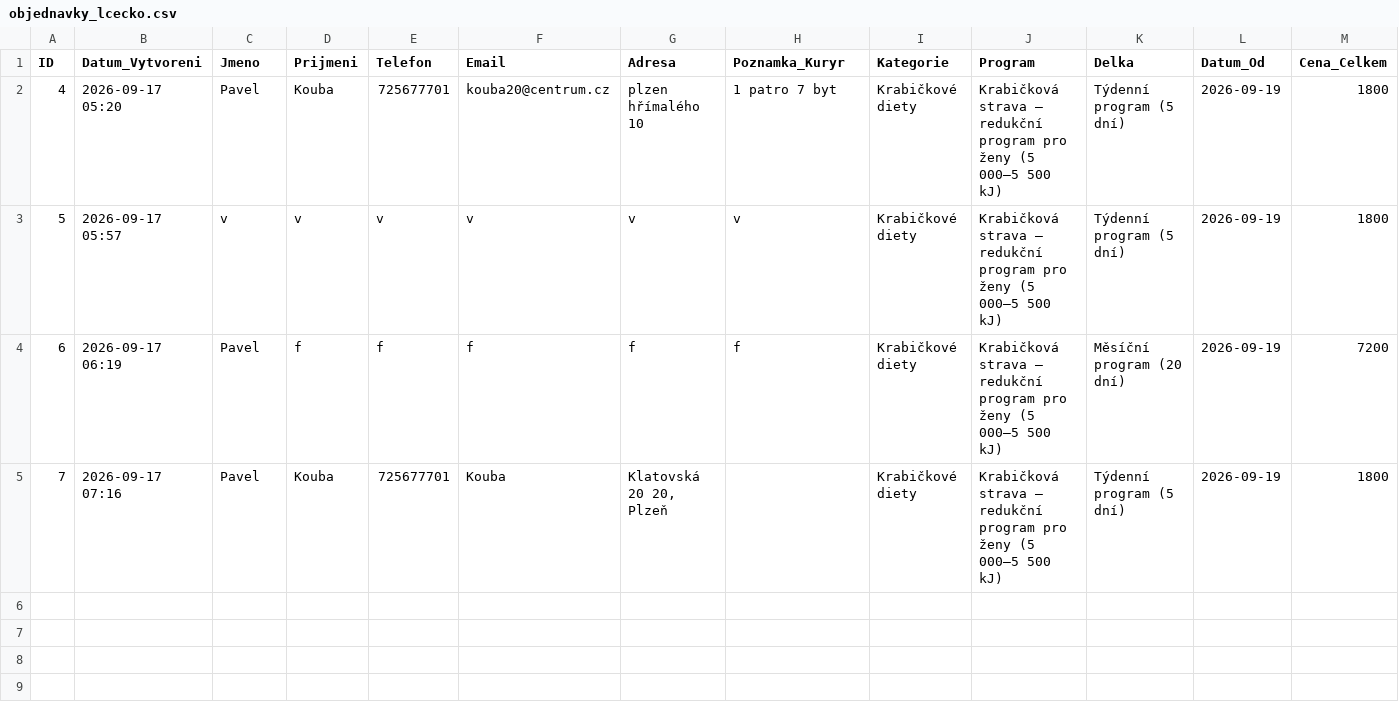
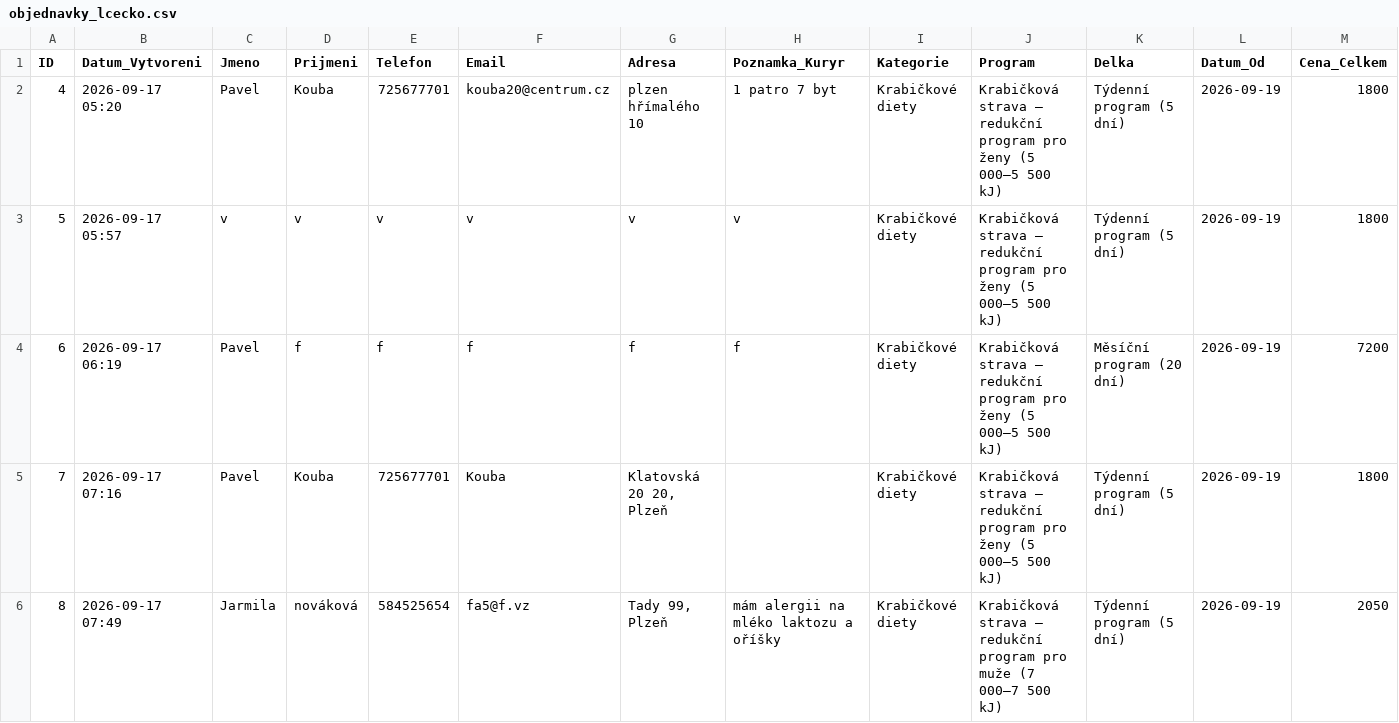
Before and after one commit to Kairlai/lcecko_app, a CSV file: objednavky_lcecko.csv, drawn as a sheet; only a part is shown; rows hold the shown columns only; the diff names each change by its address in the sheet, - before the commit and + after, or states it on an @@ line.

Commit message:
Aktualizace objednavek L-Cecko

```diff
--- a/objednavky_lcecko.csv
+++ b/objednavky_lcecko.csv
+row 6: 8 | 2026-09-17 07:49 | Jarmila | nováková | 584525654 | fa5@f.vz | Tady 99, Plzeň | mám alergii na mléko laktozu a oříšky | Krabičkové diety | Krabičková strava – redukční program pro muže (7 000–7 500 kJ) | Týdenní program (5 dní) | 2026-09-19 | 2050
```
